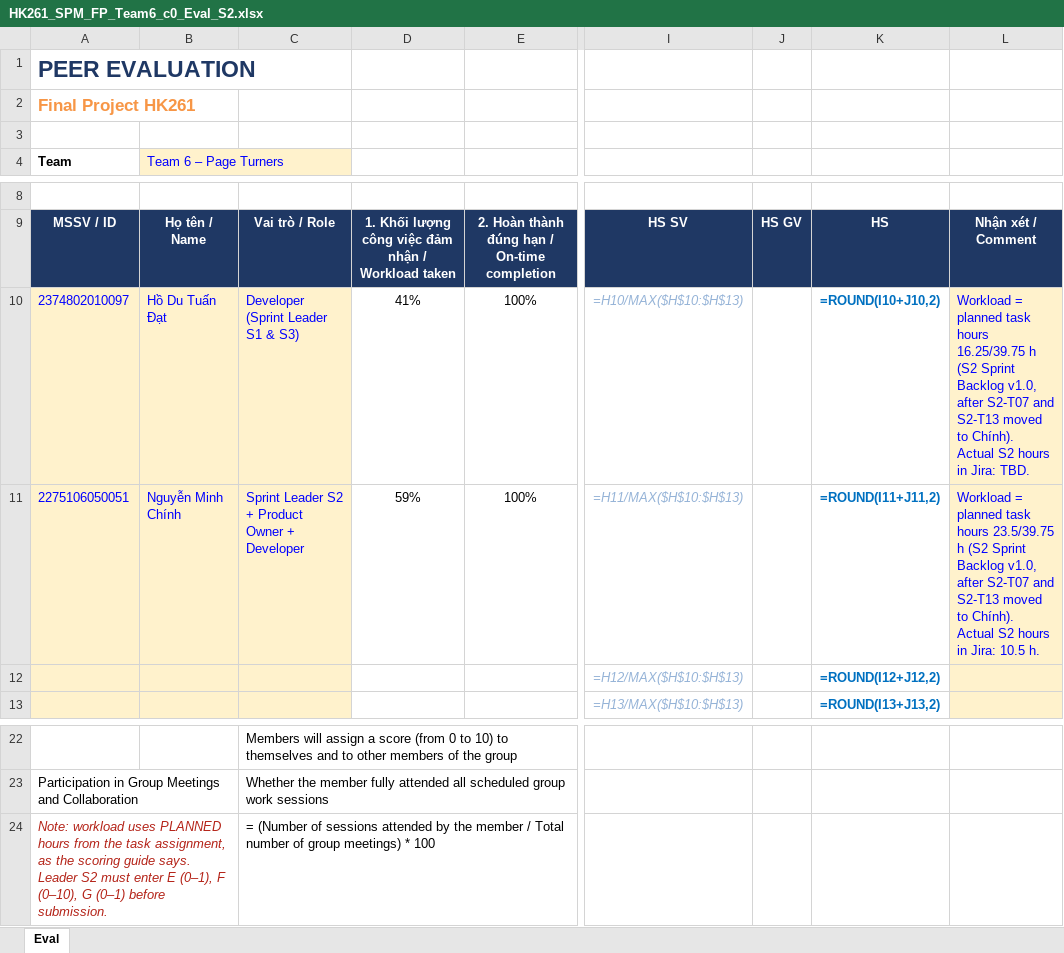
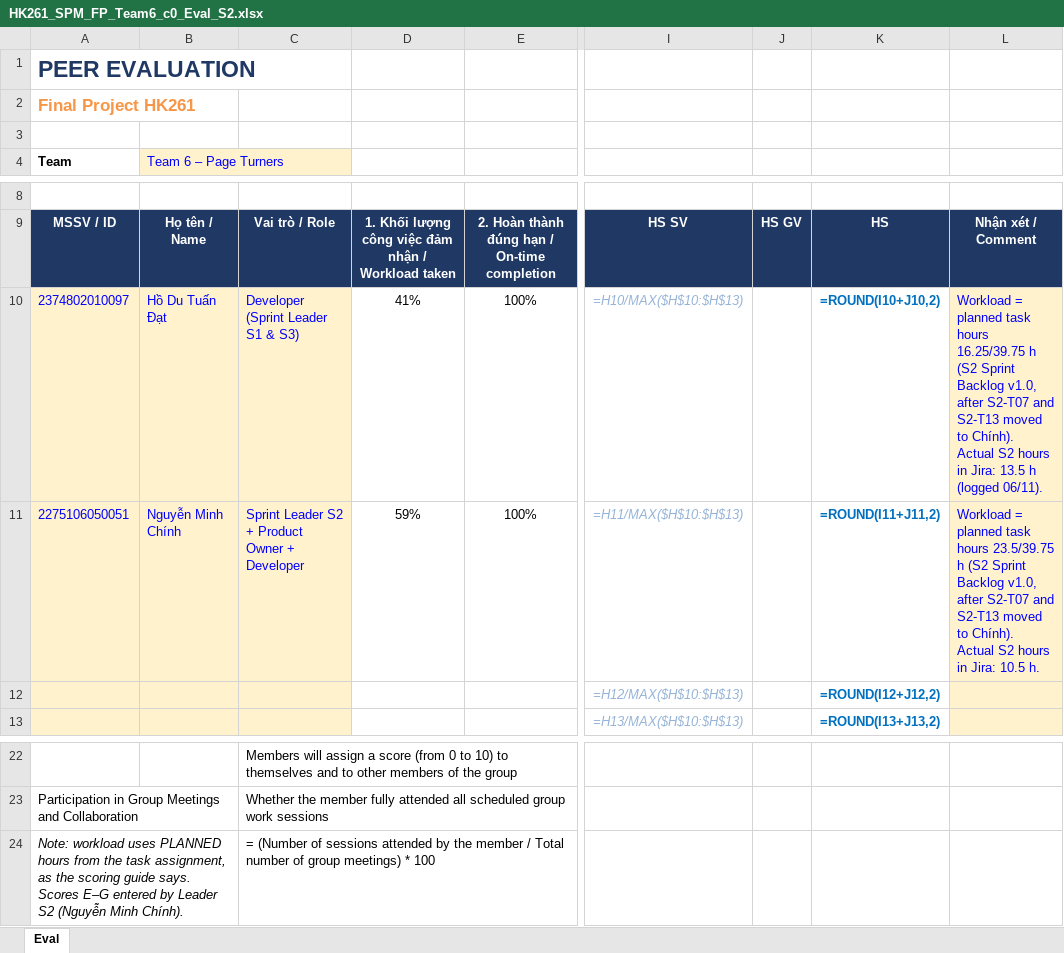
Before and after one commit to Tdat10052499/E-Commercial-Book-Store, an Excel workbook: deliverables/S2/HK261_SPM_FP_Team6_c0_Eval_S2.xlsx, sheet Eval, drawn as a sheet; only a part is shown, gaps mark what is left out; values as stored, in another font and other column widths than the file's, no borders; formulas without a stored value are shown as written; the diff names each change by its address in the sheet, - before the commit and + after, or states it on an @@ line.

```diff
--- a/deliverables/S2/HK261_SPM_FP_Team6_c0_Eval_S2.xlsx (sheet Eval)
+++ b/deliverables/S2/HK261_SPM_FP_Team6_c0_Eval_S2.xlsx (sheet Eval)
-L10: …in Jira: TBD.
+L10: …in Jira: 13.5 h (logged 06/11).
-A24 (Team): …guide says. Leader S2 must enter E (0–1), F (0–10), G (0–1) before submission.
+A24 (Team): …guide says. Scores E–G entered by Leader S2 (Nguyễn Minh Chính).
-A24 text colour: #B42318
+A24 text colour: black
```
Also changed, not shown: 2 other files.
